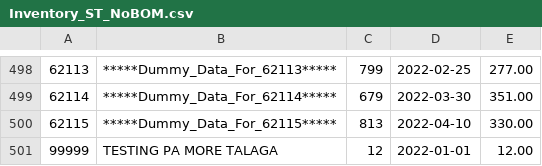
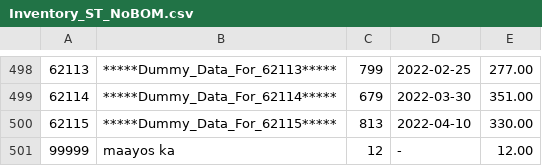
Before and after one commit to jrvladimir/Group-4-C-Inventory-System, a CSV file: Inventory_ST_NoBOM.csv, drawn as a sheet; only a part is shown, gaps mark what is left out.

```diff
--- a/Inventory_ST_NoBOM.csv
+++ b/Inventory_ST_NoBOM.csv
@@ -500,2 +500,2 @@
 62115,*****Dummy_Data_For_62115*****,813,2022-04-10,330.00
-99999,TESTING PA MORE TALAGA,12,2022-01-01,12.00
+99999,maayos ka,12,-,12.00
```
Also changed, not shown: 16 other files.
